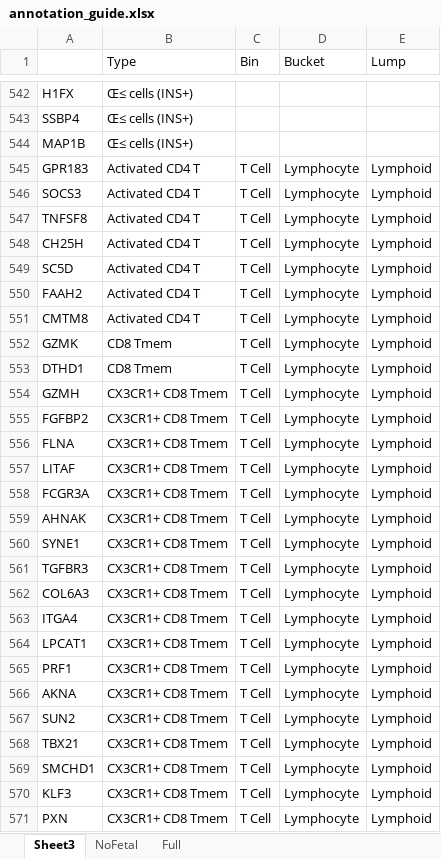
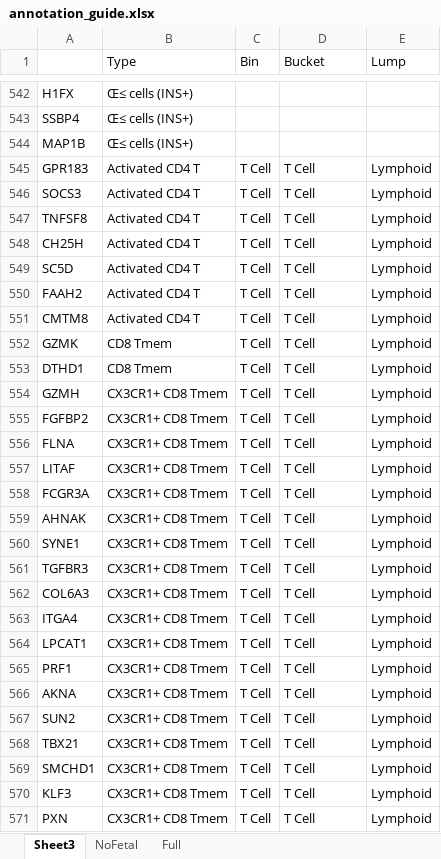
Before and after one commit to ChoBioLab/corescpy, an Excel workbook: examples/annotation_guide.xlsx, sheet Sheet3, drawn as a sheet; only a part is shown, gaps mark what is left out; values as stored, in another font and other column widths than the file's, no borders; conditional formats not drawn; the diff covers the shown part only; the diff names each change by its address in the sheet, - before the commit and + after, or states it on an @@ line.

```diff
--- a/examples/annotation_guide.xlsx (sheet Sheet3)
+++ b/examples/annotation_guide.xlsx (sheet Sheet3)
-D545:D571 (Bucket): Lymphocyte
+D545:D571 (Bucket): T Cell
```
Also changed, not shown: 1822 edited cells and cell formats elsewhere in this sheet, 7 other files.
